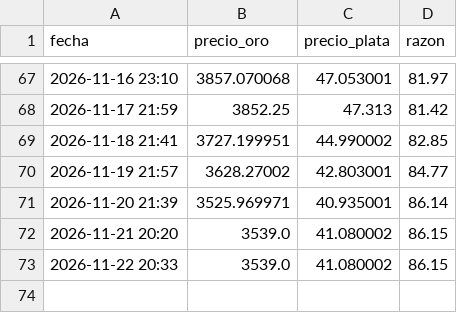
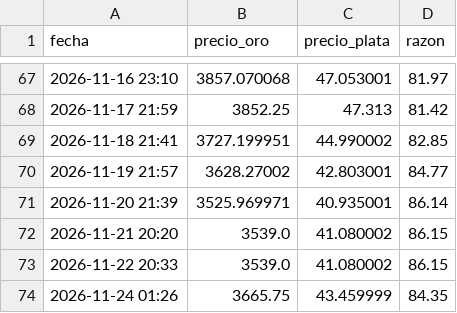
Before and after one commit to cursoiauam-png/bot-oro, a CSV file: historial.csv, drawn as a sheet; only a part is shown, gaps mark what is left out; the diff names each change by its address in the sheet, - before the commit and + after, or states it on an @@ line.

Commit message:
Actualiza historial

```diff
--- a/historial.csv
+++ b/historial.csv
+row 74: 2026-11-24 01:26 | 3665.75 | 43.459999 | 84.35
```
